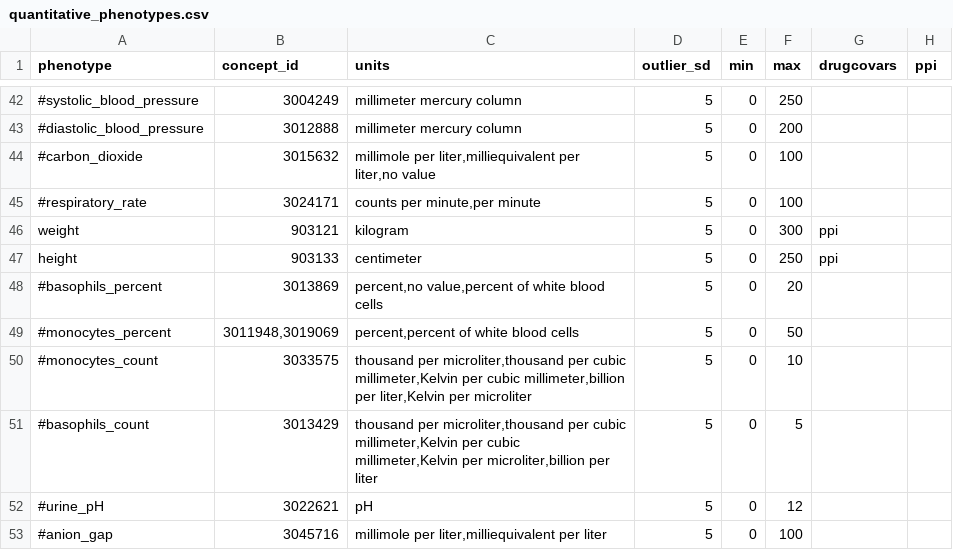
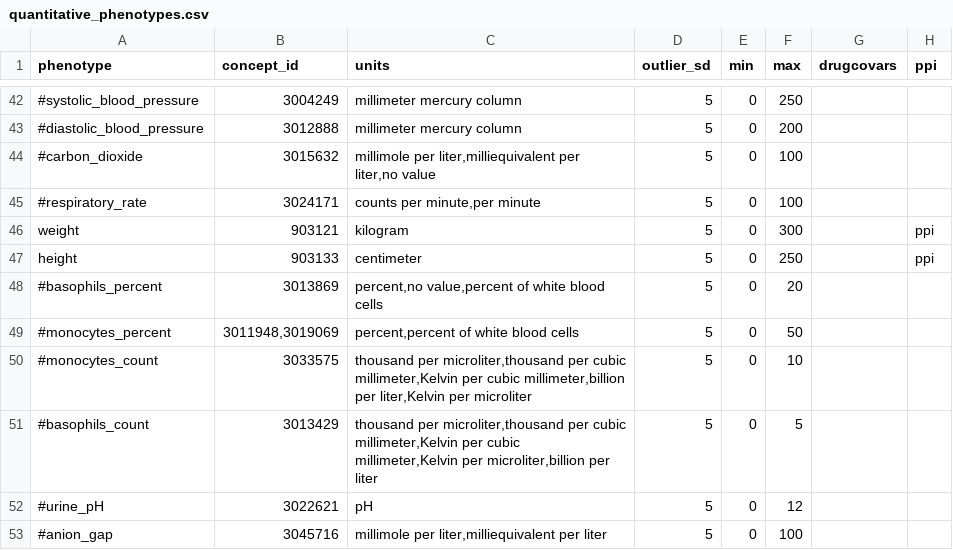
Before and after one commit to CAST-genomics/cast-workflows, a CSV file: gwas/aou/phenotype_preprocessing/quantitative_phenotypes.csv, drawn as a sheet; only a part is shown, gaps mark what is left out.

Commit message:
add ppi column in phenotype.csv

```diff
--- a/gwas/aou/phenotype_preprocessing/quantitative_phenotypes.csv
+++ b/gwas/aou/phenotype_preprocessing/quantitative_phenotypes.csv
@@ -45,4 +45,4 @@ phenotype,concept_id,units,outlier_sd,min,max,drugcovars,ppi
 #respiratory_rate,3024171,"counts per minute,per minute",5,0,100,
-weight,903121,"kilogram",5,0,300,ppi
-height,903133,"centimeter",5,0,250,ppi
+weight,903121,"kilogram",5,0,300, ,ppi
+height,903133,"centimeter",5,0,250, ,ppi
 #basophils_percent,3013869,"percent,no value,percent of white blood cells",5,0,20,
```
